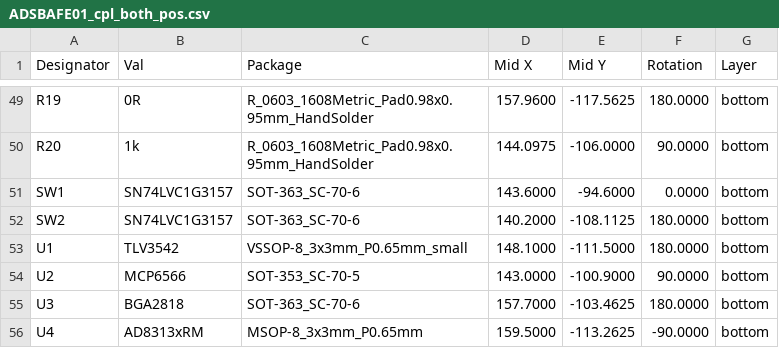
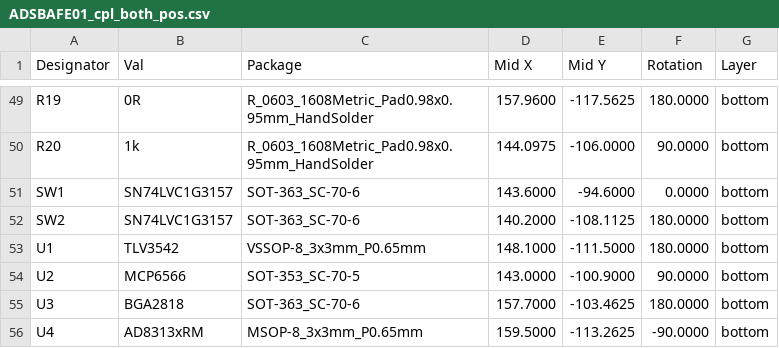
Before and after one commit to mlab-modules/ADSBAFE01, a CSV file: hw/cam_profi/assembly/PnP/ADSBAFE01_cpl_both_pos.csv, drawn as a sheet; only a part is shown, gaps mark what is left out.

```diff
--- a/hw/cam_profi/assembly/PnP/ADSBAFE01_cpl_both_pos.csv
+++ b/hw/cam_profi/assembly/PnP/ADSBAFE01_cpl_both_pos.csv
@@ -52,3 +52,3 @@ Designator,Val,Package,Mid X,Mid Y,Rotation,Layer
 "SW2","SN74LVC1G3157","SOT-363_SC-70-6",140.2000,-108.1125,180.0000,bottom
-"U1","TLV3542","VSSOP-8_3x3mm_P0.65mm_small",148.1000,-111.5000,180.0000,bottom
+"U1","TLV3542","VSSOP-8_3x3mm_P0.65mm",148.1000,-111.5000,180.0000,bottom
 "U2","MCP6566","SOT-353_SC-70-5",143.0000,-100.9000,90.0000,bottom
```
Also changed, not shown: hw/cam_profi/assembly/ADSBAFE01-bom.csv, hw/cam_profi/assembly/ADSBAFE01-bom_nogroup.csv, 30 other files.
